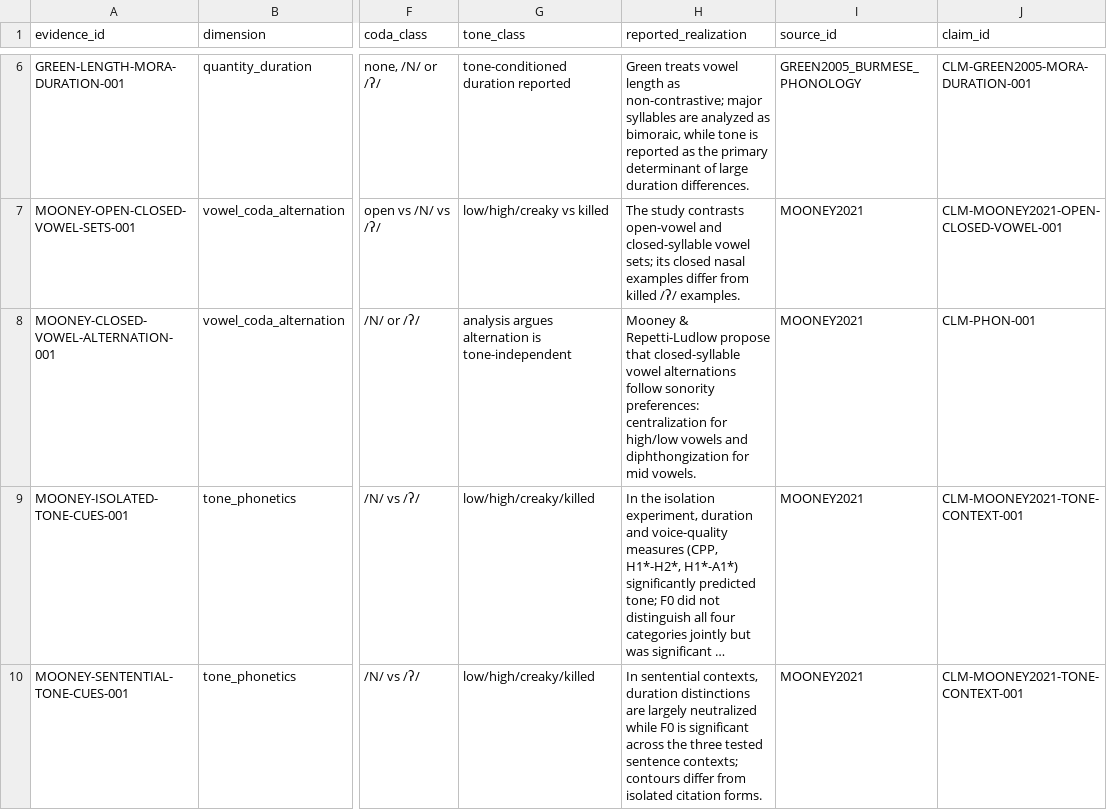
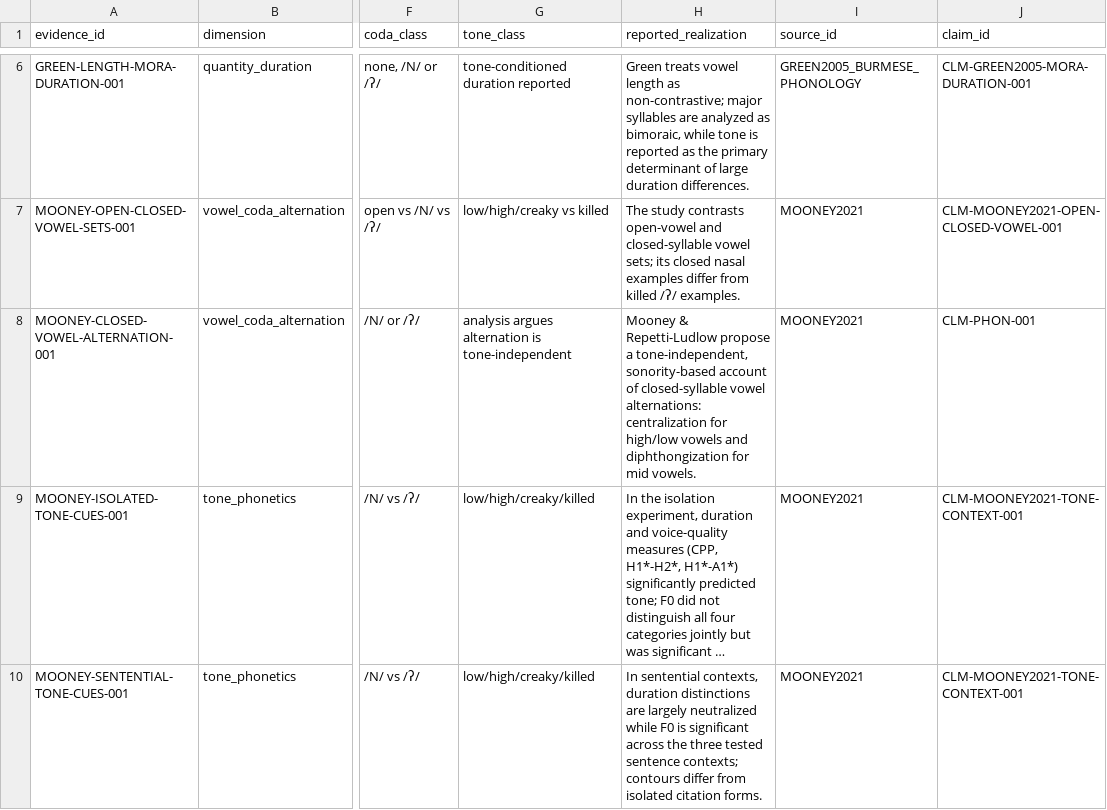
Before and after one commit to ClippyFirst/Burmese-Ukrainian-Phonetic-System, a CSV file: data/burmese/rime_prosody_evidence.csv, drawn as a sheet; only a part is shown, gaps mark what is left out; long unchanged cells end in …; the diff names each change by its address in the sheet, - before the commit and + after, or states it on an @@ line.

Commit message:
research: state tone-independent vowel analysis explicitly

```diff
--- a/data/burmese/rime_prosody_evidence.csv
+++ b/data/burmese/rime_prosody_evidence.csv
-H8 (reported_realization): …Repetti-Ludlow propose that closed-syllable vowel alternations follow sonority preferences: centralization for…
+H8 (reported_realization): …Repetti-Ludlow propose a tone-independent, sonority-based account of closed-syllable vowel alternations: centralization for…
```
